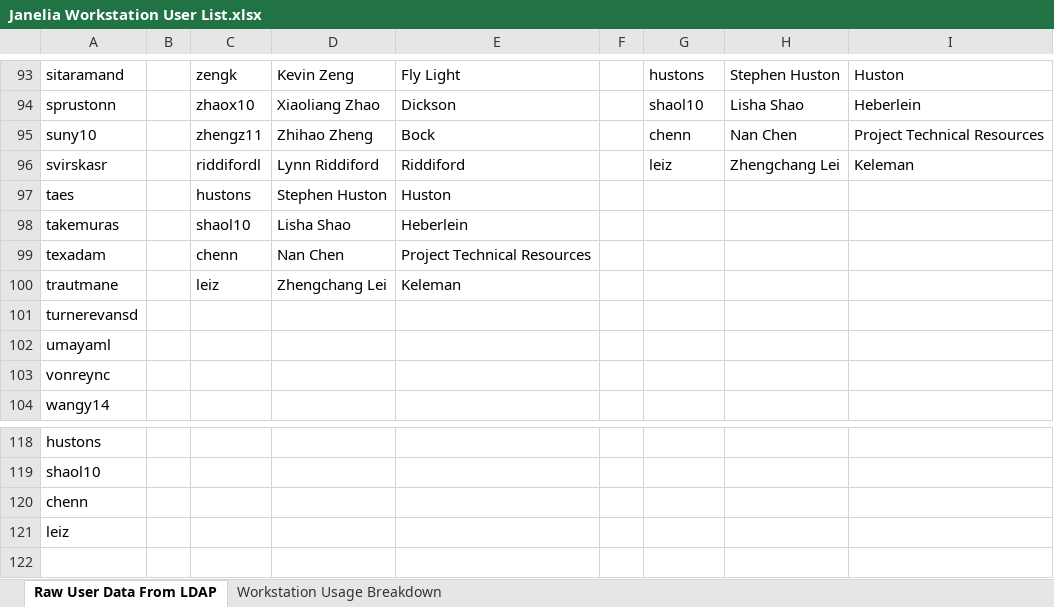
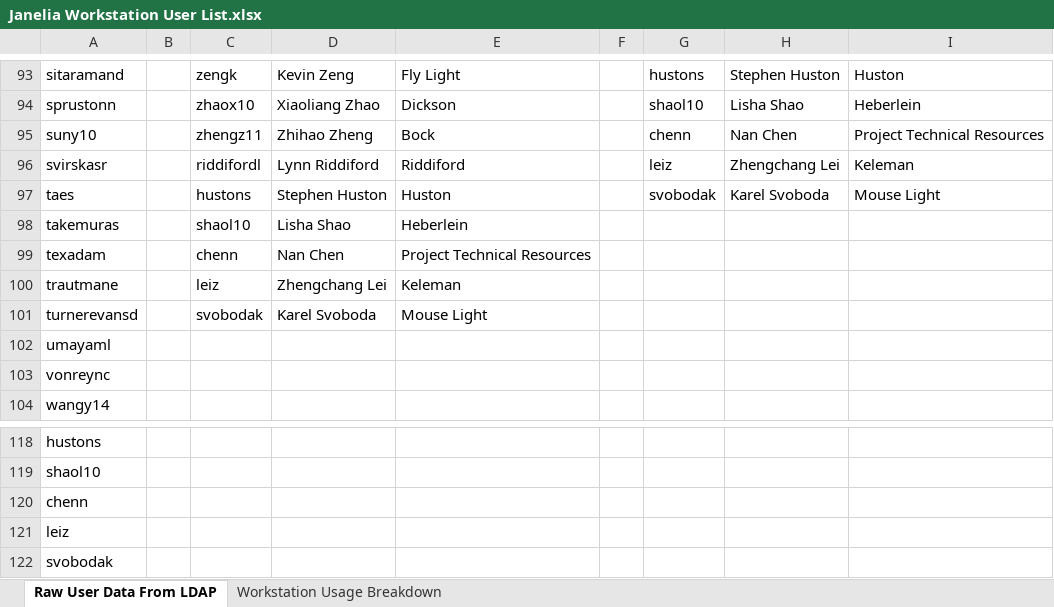
Before and after one commit to JaneliaSciComp/jacs-compute, an Excel workbook: Janelia Workstation User List.xlsx, sheet Raw User Data From LDAP, drawn as a sheet; only a part is shown, gaps mark what is left out; values as stored, in another font and other column widths than the file's, no borders; the diff names each change by its address in the sheet, - before the commit and + after, or states it on an @@ line.

Commit message:
Added Karel
Former-commit-id: 9d7daa1b1038832ccdd1c665ee9716feb14e7d25

```diff
--- a/Janelia Workstation User List.xlsx (sheet Raw User Data From LDAP)
+++ b/Janelia Workstation User List.xlsx (sheet Raw User Data From LDAP)
-G97: (empty)
+G97: svobodak
-H97: (empty)
+H97: Karel Svoboda
-I97: (empty)
+I97: Mouse Light
-C101: (empty)
+C101: svobodak
-D101: (empty)
+D101: Karel Svoboda
-E101: (empty)
+E101: Mouse Light
+row 122: svobodak
```
Also changed, not shown: sheet Workstation Usage Breakdown.
